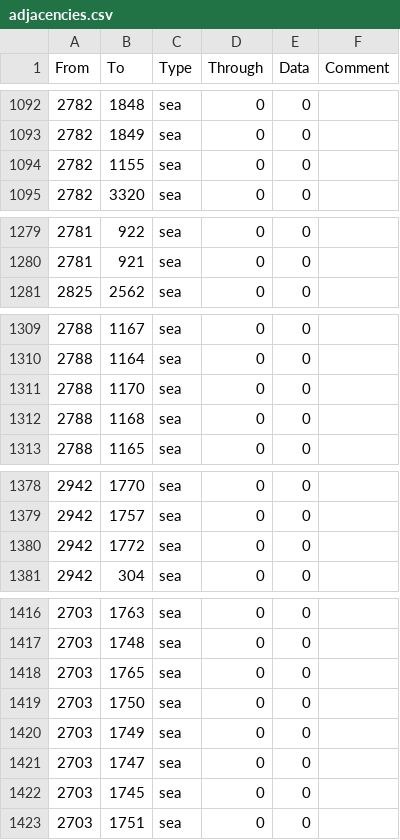
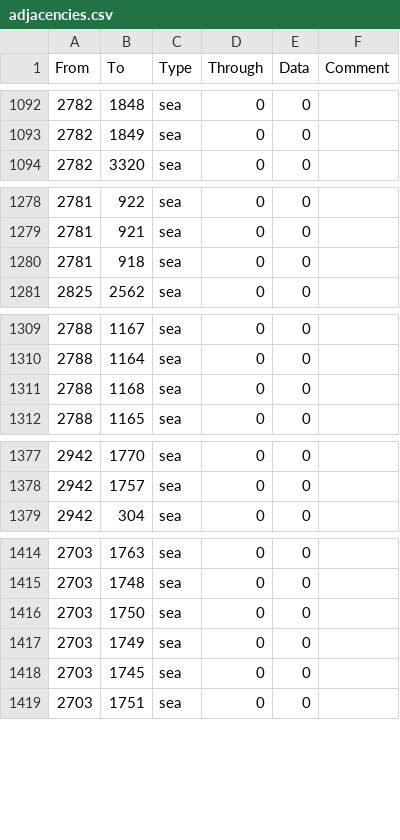
Before and after one commit to Proxysseia/The-many-Seas, a CSV file: map/adjacencies.csv, drawn as a sheet; only a part is shown, gaps mark what is left out; removed rows and columns are numbered as before the commit, all else as after; the diff covers the shown part only; the diff names each change by its address in the sheet, - before the commit and + after, or states it on an @@ line.

Commit message:
adjacencies

```diff
--- a/map/adjacencies.csv
+++ b/map/adjacencies.csv
-row 1094: 2782 | 1155 | sea | 0 | 0
+row 1280: 2781 | 918 | sea | 0 | 0
-row 1311: 2788 | 1170 | sea | 0 | 0
-row 1380: 2942 | 1772 | sea | 0 | 0
-row 1418: 2703 | 1765 | sea | 0 | 0
-row 1421: 2703 | 1747 | sea | 0 | 0
```
Also changed, not shown: 2 removed rows elsewhere in this file.
